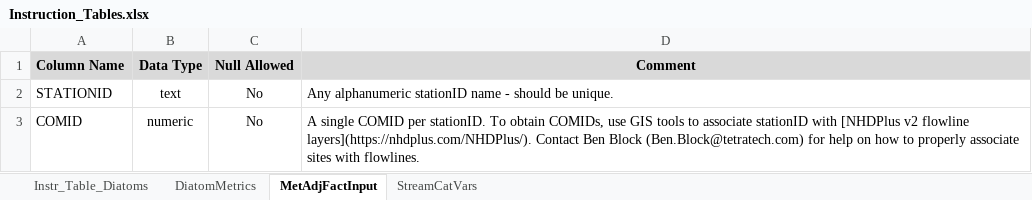
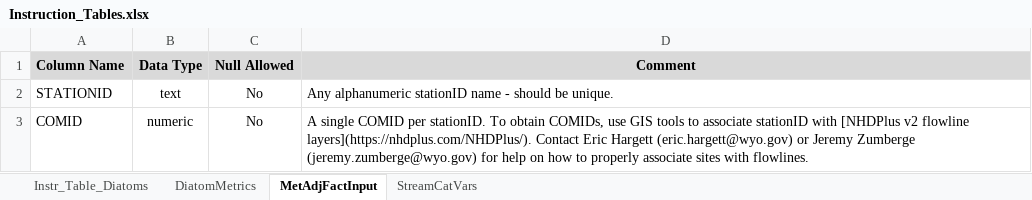
Before and after one commit to Blocktt/WDEQtools, an Excel workbook: inst/shiny-examples/WDEQtools/Extras/tables/Instruction_Tables.xlsx, sheet MetAdjFactInput, drawn as a sheet; values as stored, in another font and other column widths than the file's, no borders; the diff names each change by its address in the sheet, - before the commit and + after, or states it on an @@ line.

Commit message:
v0.0.1.9150
Updated app according to Eric's comments.

```diff
--- a/inst/shiny-examples/WDEQtools/Extras/tables/Instruction_Tables.xlsx (sheet MetAdjFactInput)
+++ b/inst/shiny-examples/WDEQtools/Extras/tables/Instruction_Tables.xlsx (sheet MetAdjFactInput)
-D3 (Comment): …layers](https://nhdplus.com/NHDPlus/). Contact Ben Block (Ben.Block@tetratech.com) for help…
+D3 (Comment): …layers](https://nhdplus.com/NHDPlus/). Contact Eric Hargett (eric.hargett@wyo.gov) or Jeremy Zumberge (jeremy.zumberge@wyo.gov) for help…
```
Also changed, not shown: 14 other files.
